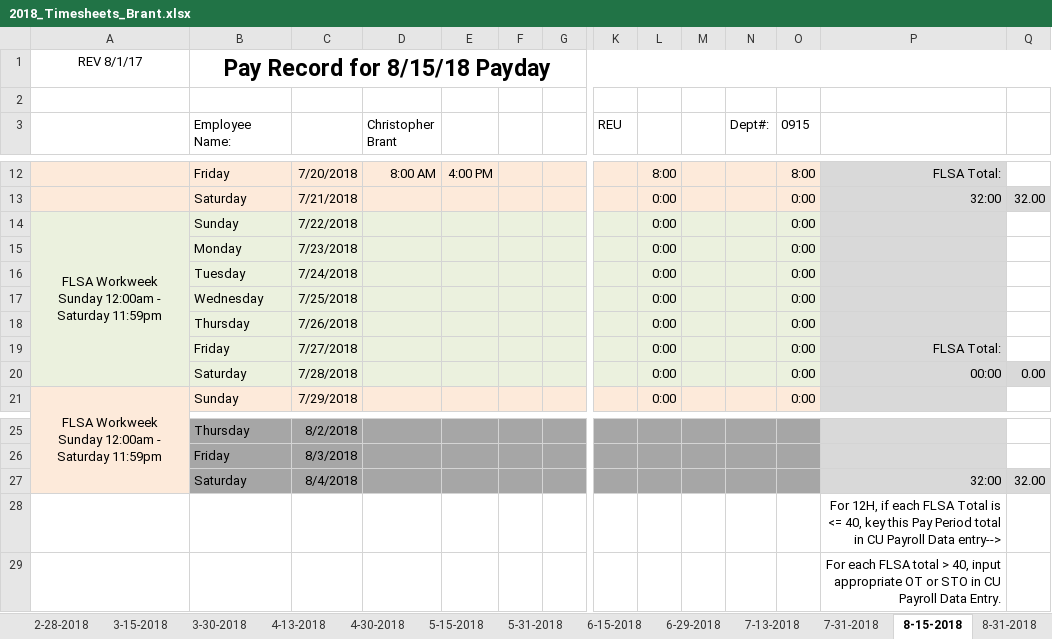
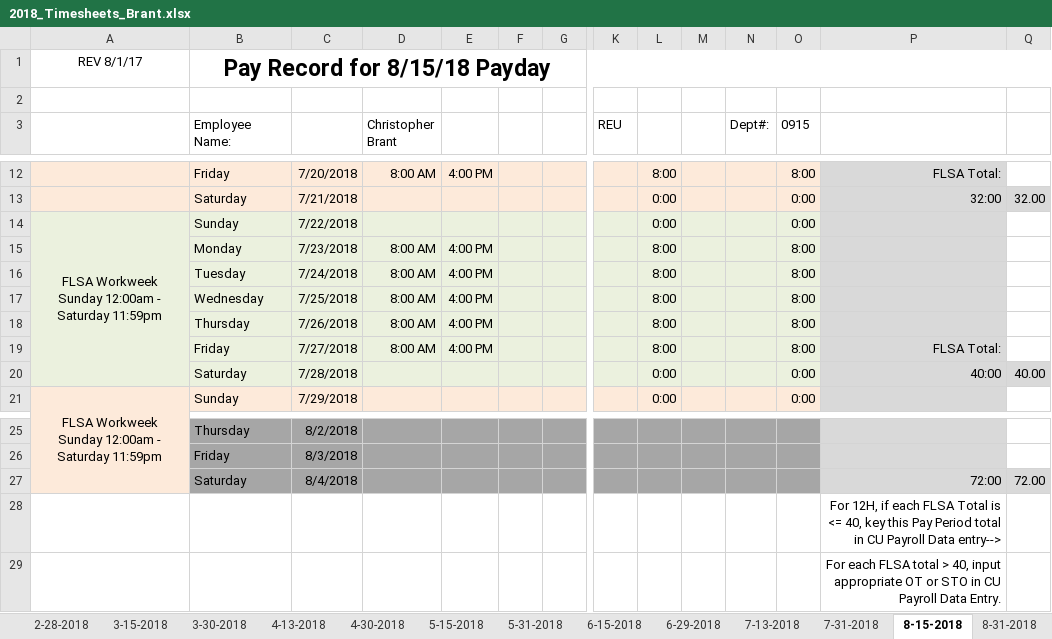
Before and after one commit to irshadmuaz/GPSProject, an Excel workbook: Brant_Timesheets/2018_Timesheets_Brant.xlsx, sheet 8-15-2018, drawn as a sheet; only a part is shown, gaps mark what is left out; values as stored, in another font and other column widths than the file's, no borders; charts and pictures and conditional formats not drawn; removed rows and columns are numbered as before the commit, all else as after; rows hold the shown columns only; the diff names each change by its address in the sheet, - before the commit and + after, or states it on an @@ line.

```diff
--- a/Brant_Timesheets/2018_Timesheets_Brant.xlsx (sheet 8-15-2018)
+++ b/Brant_Timesheets/2018_Timesheets_Brant.xlsx (sheet 8-15-2018)
-row 15:  | Monday | 7/23/2018 |  |  |  |  |  | 0:00 |  |  | 0:00
-row 16:  | Tuesday | 7/24/2018 |  |  |  |  |  | 0:00 |  |  | 0:00
-row 17:  | Wednesday | 7/25/2018 |  |  |  |  |  | 0:00 |  |  | 0:00
-row 18:  | Thursday | 7/26/2018 |  |  |  |  |  | 0:00 |  |  | 0:00
+row 15:  | Monday | 7/23/2018 | 8:00 AM | 4:00 PM |  |  |  | 8:00 |  |  | 8:00
+row 16:  | Tuesday | 7/24/2018 | 8:00 AM | 4:00 PM |  |  |  | 8:00 |  |  | 8:00
+row 17:  | Wednesday | 7/25/2018 | 8:00 AM | 4:00 PM |  |  |  | 8:00 |  |  | 8:00
+row 18:  | Thursday | 7/26/2018 | 8:00 AM | 4:00 PM |  |  |  | 8:00 |  |  | 8:00
-D19 (Christopher Brant): (empty)
+D19 (Christopher Brant): 8:00 AM
-E19: (empty)
+E19: 4:00 PM
-L19: 0:00
+L19: 8:00
-O19 (0915): 0:00
+O19 (0915): 8:00
-P20: 00:00
+P20: 40:00
-Q20: 0.00
+Q20: 40.00
-P27: 32:00
+P27: 72:00
-Q27: 32.00
+Q27: 72.00
```
Also changed, not shown: 2 other files.
